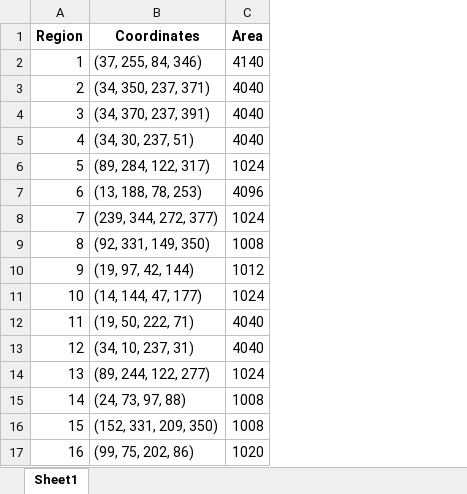
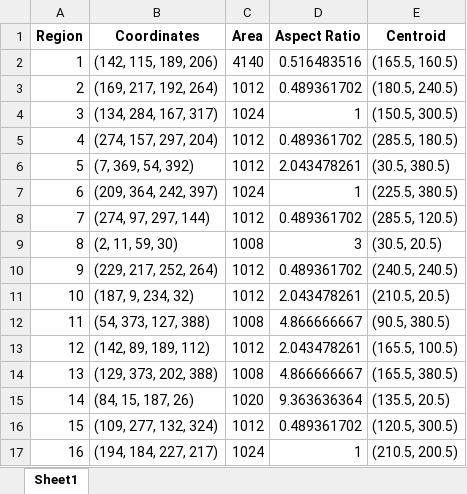
Before and after one commit to diksha-ashkid/Text2Poster-ICASSP-22, an Excel workbook: display/smooth_region_coordinates.xlsx, sheet Sheet1, drawn as a sheet; only a part is shown; values as stored, in another font and other column widths than the file's, no borders; the diff covers the shown part only; the diff names each change by its address in the sheet, - before the commit and + after, or states it on an @@ line.

```diff
--- a/display/smooth_region_coordinates.xlsx (sheet Sheet1)
+++ b/display/smooth_region_coordinates.xlsx (sheet Sheet1)
+column D (Aspect Ratio), rows 2-17: 0.516483516 | 0.489361702 | 1 | 0.489361702 | 2.043478261 | 1 | 0.489361702 | 3 | 0.489361702 | 2.043478261 | 4.866666667 | 2.043478261 | 4.866666667 | 9.363636364 | 0.489361702 | 1
+column E (Centroid), rows 2-17: (165.5, 160.5) | (180.5, 240.5) | (150.5, 300.5) | (285.5, 180.5) | (30.5, 380.5) | (225.5, 380.5) | (285.5, 120.5) | (30.5, 20.5) | (240.5, 240.5) | (210.5, 20.5) | (90.5, 380.5) | (165.5, 100.5) | (165.5, 380.5) | (135.5, 20.5) | (120.5, 300.5) | (210.5, 200.5)
-B2 (Coordinates): (37, 255, 84, 346)
+B2 (Coordinates): (142, 115, 189, 206)
-B3 (Coordinates): (34, 350, 237, 371)
+B3 (Coordinates): (169, 217, 192, 264)
-C3 (Area): 4040
+C3 (Area): 1012
-B4 (Coordinates): (34, 370, 237, 391)
+B4 (Coordinates): (134, 284, 167, 317)
-C4 (Area): 4040
+C4 (Area): 1024
-B5 (Coordinates): (34, 30, 237, 51)
+B5 (Coordinates): (274, 157, 297, 204)
-C5 (Area): 4040
+C5 (Area): 1012
-B6 (Coordinates): (89, 284, 122, 317)
+B6 (Coordinates): (7, 369, 54, 392)
-C6 (Area): 1024
+C6 (Area): 1012
-B7 (Coordinates): (13, 188, 78, 253)
+B7 (Coordinates): (209, 364, 242, 397)
-C7 (Area): 4096
+C7 (Area): 1024
-B8 (Coordinates): (239, 344, 272, 377)
+B8 (Coordinates): (274, 97, 297, 144)
-C8 (Area): 1024
+C8 (Area): 1012
-B9 (Coordinates): (92, 331, 149, 350)
+B9 (Coordinates): (2, 11, 59, 30)
-B10 (Coordinates): (19, 97, 42, 144)
+B10 (Coordinates): (229, 217, 252, 264)
-B11 (Coordinates): (14, 144, 47, 177)
+B11 (Coordinates): (187, 9, 234, 32)
-C11 (Area): 1024
+C11 (Area): 1012
-B12 (Coordinates): (19, 50, 222, 71)
+B12 (Coordinates): (54, 373, 127, 388)
-C12 (Area): 4040
+C12 (Area): 1008
-B13 (Coordinates): (34, 10, 237, 31)
+B13 (Coordinates): (142, 89, 189, 112)
-C13 (Area): 4040
+C13 (Area): 1012
-B14 (Coordinates): (89, 244, 122, 277)
+B14 (Coordinates): (129, 373, 202, 388)
-C14 (Area): 1024
+C14 (Area): 1008
-B15 (Coordinates): (24, 73, 97, 88)
+B15 (Coordinates): (84, 15, 187, 26)
-C15 (Area): 1008
+C15 (Area): 1020
-B16 (Coordinates): (152, 331, 209, 350)
+B16 (Coordinates): (109, 277, 132, 324)
-C16 (Area): 1008
+C16 (Area): 1012
-B17 (Coordinates): (99, 75, 202, 86)
+B17 (Coordinates): (194, 184, 227, 217)
-C17 (Area): 1020
+C17 (Area): 1024
```
Also changed, not shown: 22 edited cells elsewhere in this sheet, 31 other files.
